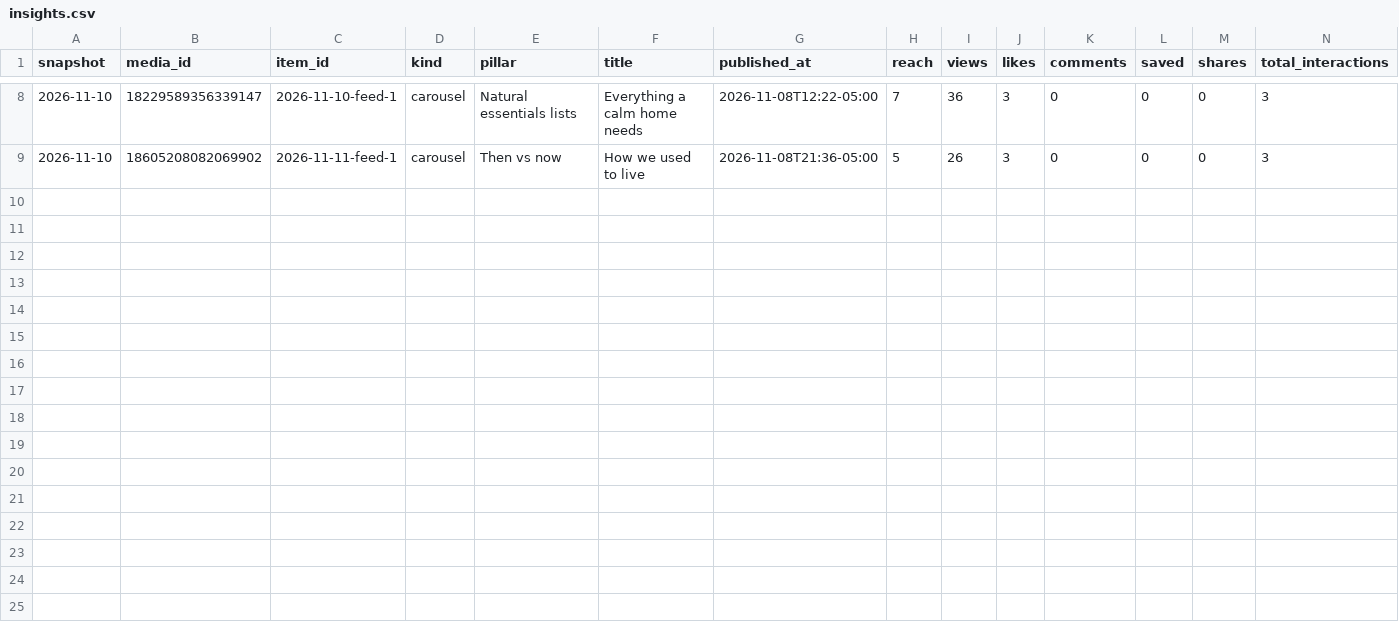
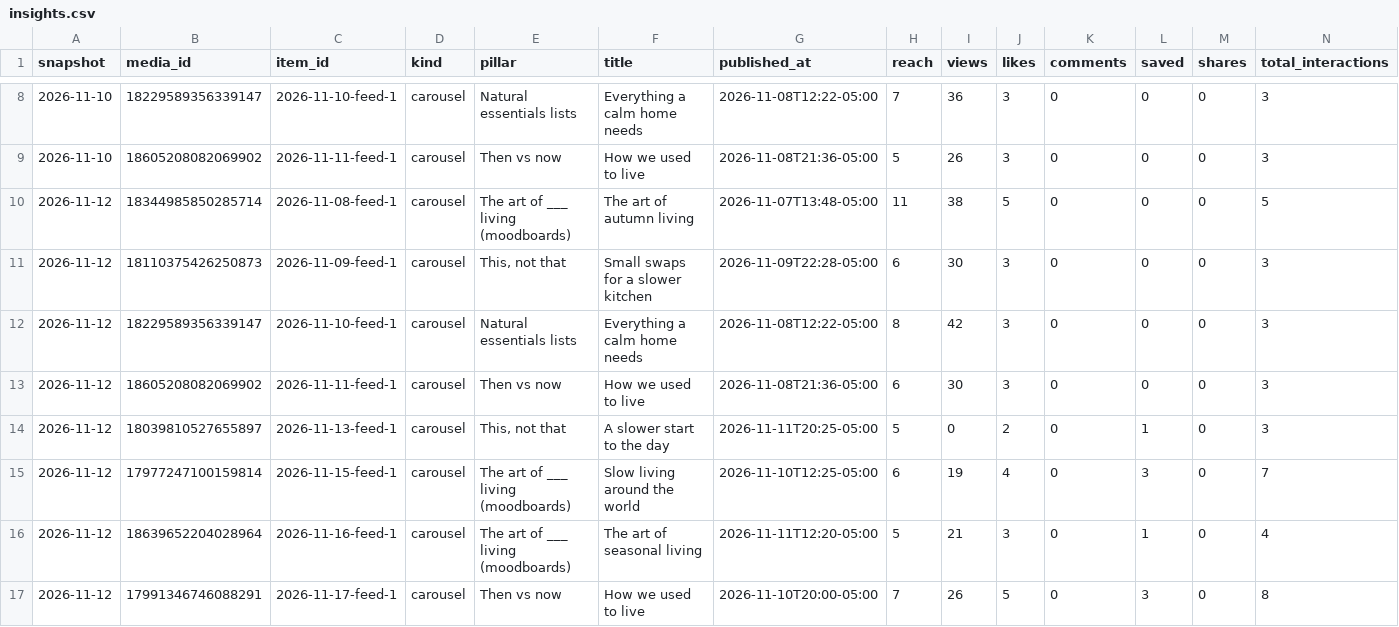
Before and after one commit to sajmyajtak/organic, a CSV file: data/insights.csv, drawn as a sheet; only a part is shown, gaps mark what is left out; rows hold the shown columns only; the diff names each change by its address in the sheet, - before the commit and + after, or states it on an @@ line.

Commit message:
data: statistiky 2026-11-12

```diff
--- a/data/insights.csv
+++ b/data/insights.csv
+row 10: 2026-11-12 | 18344985850285714 | 2026-11-08-feed-1 | carousel | The art of ___ living (moodboards) | The art of autumn living | 2026-11-07T13:48-05:00 | 11 | 38 | 5 | 0 | 0 | 0 | 5
+row 11: 2026-11-12 | 18110375426250873 | 2026-11-09-feed-1 | carousel | This, not that | Small swaps for a slower kitchen | 2026-11-09T22:28-05:00 | 6 | 30 | 3 | 0 | 0 | 0 | 3
+row 12: 2026-11-12 | 18229589356339147 | 2026-11-10-feed-1 | carousel | Natural essentials lists | Everything a calm home needs | 2026-11-08T12:22-05:00 | 8 | 42 | 3 | 0 | 0 | 0 | 3
+row 13: 2026-11-12 | 18605208082069902 | 2026-11-11-feed-1 | carousel | Then vs now | How we used to live | 2026-11-08T21:36-05:00 | 6 | 30 | 3 | 0 | 0 | 0 | 3
+row 14: 2026-11-12 | 18039810527655897 | 2026-11-13-feed-1 | carousel | This, not that | A slower start to the day | 2026-11-11T20:25-05:00 | 5 | 0 | 2 | 0 | 1 | 0 | 3
+row 15: 2026-11-12 | 17977247100159814 | 2026-11-15-feed-1 | carousel | The art of ___ living (moodboards) | Slow living around the world | 2026-11-10T12:25-05:00 | 6 | 19 | 4 | 0 | 3 | 0 | 7
+row 16: 2026-11-12 | 18639652204028964 | 2026-11-16-feed-1 | carousel | The art of ___ living (moodboards) | The art of seasonal living | 2026-11-11T12:20-05:00 | 5 | 21 | 3 | 0 | 1 | 0 | 4
+row 17: 2026-11-12 | 17991346746088291 | 2026-11-17-feed-1 | carousel | Then vs now | How we used to live | 2026-11-10T20:00-05:00 | 7 | 26 | 5 | 0 | 3 | 0 | 8
```
Also changed, not shown: 1 other file.
